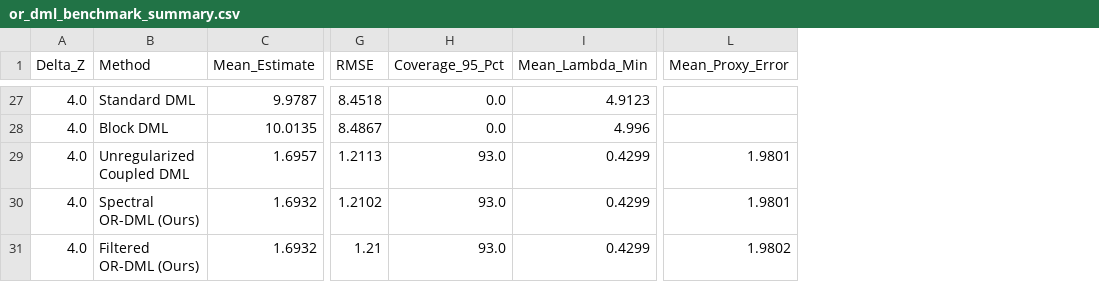
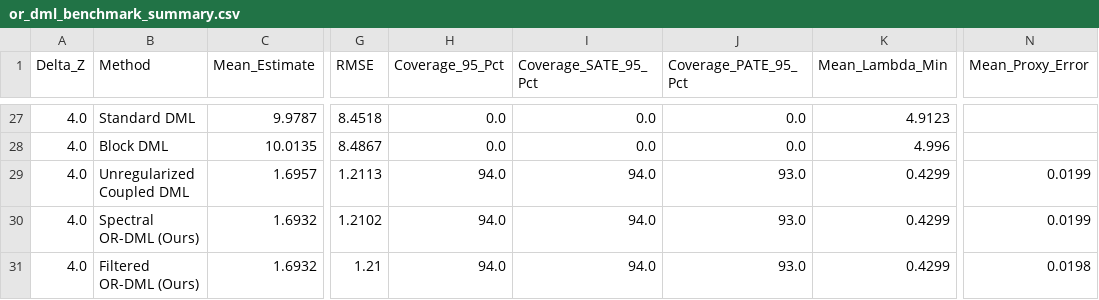
Before and after one commit to buddywhitman/aqi-informatics-india, a CSV file: reports/or_dml_benchmark_summary.csv, drawn as a sheet; only a part is shown, gaps mark what is left out; addresses are those after the commit; the diff covers the shown part only; the diff names each change by its address in the sheet, - before the commit and + after, or states it on an @@ line.

Commit message:
fix(phase2): repair label switching, dual SATE/PATE inference, regularization frontier, and rigorous theorem proofs

```diff
--- a/reports/or_dml_benchmark_summary.csv
+++ b/reports/or_dml_benchmark_summary.csv
+column I (Coverage_SATE_95_Pct), rows 27-31: 0.0 | 0.0 | 94.0 | 94.0 | 94.0
+column J (Coverage_PATE_95_Pct), rows 27-31: 0.0 | 0.0 | 93.0 | 93.0 | 93.0
-H29:H31 (Coverage_95_Pct): 93.0
+H29:H31 (Coverage_95_Pct): 94.0
-N29:N30 (Mean_Proxy_Error): 1.9801
+N29:N30 (Mean_Proxy_Error): 0.0199
-N31 (Mean_Proxy_Error): 1.9802
+N31 (Mean_Proxy_Error): 0.0198
```
Also changed, not shown: 20 edited cells elsewhere in this file, reports/empirical_irf_results.csv, reports/empirical_or_dml_results.csv, 10 other files.
